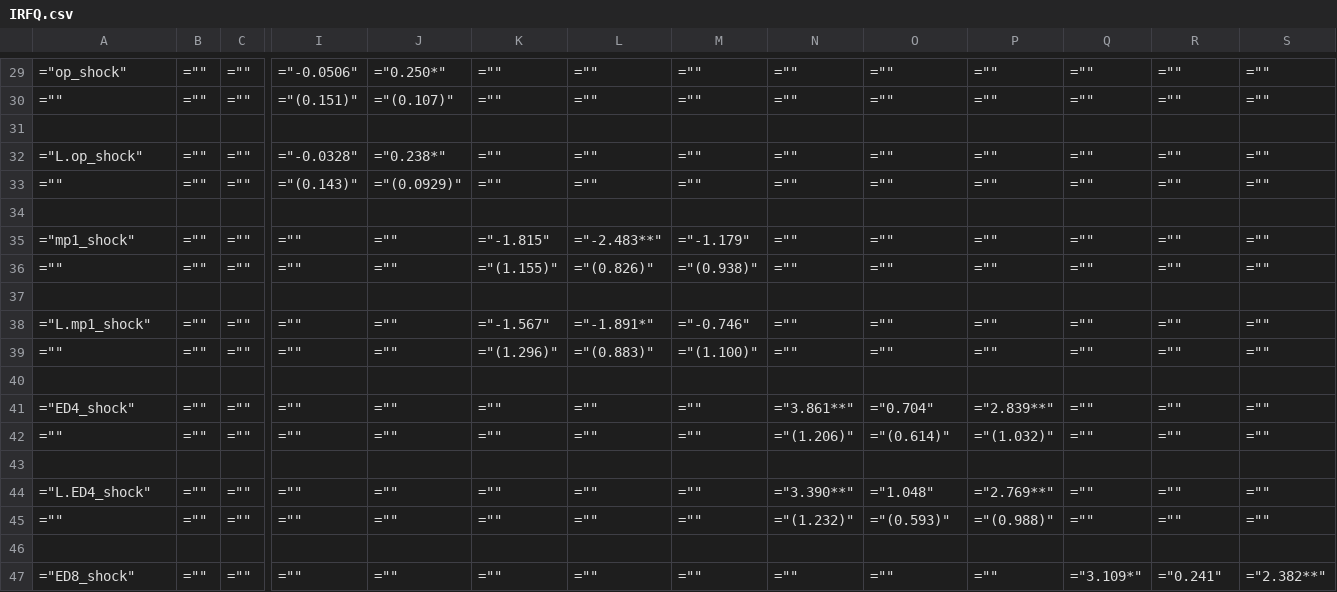
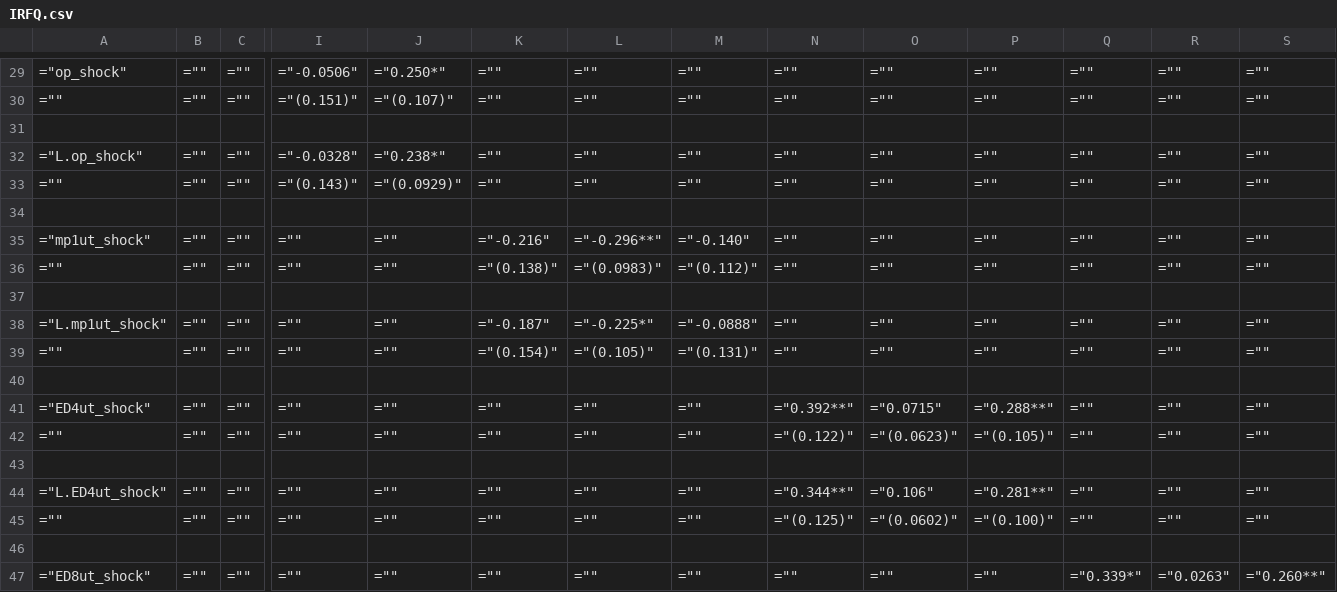
Before and after one commit to TaoWangEcon/ExpProject, a CSV file: workingfolder/tables/IRFQ.csv, drawn as a sheet; only a part is shown, gaps mark what is left out; the diff covers the shown part only; the diff names each change by its address in the sheet, - before the commit and + after, or states it on an @@ line.

Commit message:
Create combined version of IRFs of inflation to various shocks(all standardized) and using param bootstrapping

```diff
--- a/workingfolder/tables/IRFQ.csv
+++ b/workingfolder/tables/IRFQ.csv
-A35: ="mp1_shock"
+A35: ="mp1ut_shock"
-K35: ="-1.815"
+K35: ="-0.216"
-L35: ="-2.483**"
+L35: ="-0.296**"
-M35: ="-1.179"
+M35: ="-0.140"
-K36: ="(1.155)"
+K36: ="(0.138)"
-L36: ="(0.826)"
+L36: ="(0.0983)"
-M36: ="(0.938)"
+M36: ="(0.112)"
-A38: ="L.mp1_shock"
+A38: ="L.mp1ut_shock"
-K38: ="-1.567"
+K38: ="-0.187"
-L38: ="-1.891*"
+L38: ="-0.225*"
-M38: ="-0.746"
+M38: ="-0.0888"
-K39: ="(1.296)"
+K39: ="(0.154)"
-L39: ="(0.883)"
+L39: ="(0.105)"
-M39: ="(1.100)"
+M39: ="(0.131)"
-A41: ="ED4_shock"
+A41: ="ED4ut_shock"
-N41: ="3.861**"
+N41: ="0.392**"
-O41: ="0.704"
+O41: ="0.0715"
-P41: ="2.839**"
+P41: ="0.288**"
-N42: ="(1.206)"
+N42: ="(0.122)"
-O42: ="(0.614)"
+O42: ="(0.0623)"
-P42: ="(1.032)"
+P42: ="(0.105)"
-A44: ="L.ED4_shock"
+A44: ="L.ED4ut_shock"
-N44: ="3.390**"
+N44: ="0.344**"
-O44: ="1.048"
+O44: ="0.106"
-P44: ="2.769**"
+P44: ="0.281**"
-N45: ="(1.232)"
+N45: ="(0.125)"
-O45: ="(0.593)"
+O45: ="(0.0602)"
-P45: ="(0.988)"
+P45: ="(0.100)"
-A47: ="ED8_shock"
+A47: ="ED8ut_shock"
-Q47: ="3.109*"
+Q47: ="0.339*"
-R47: ="0.241"
+R47: ="0.0263"
-S47: ="2.382**"
+S47: ="0.260**"
```
Also changed, not shown: 19 edited cells elsewhere in this file, 41 other files.
